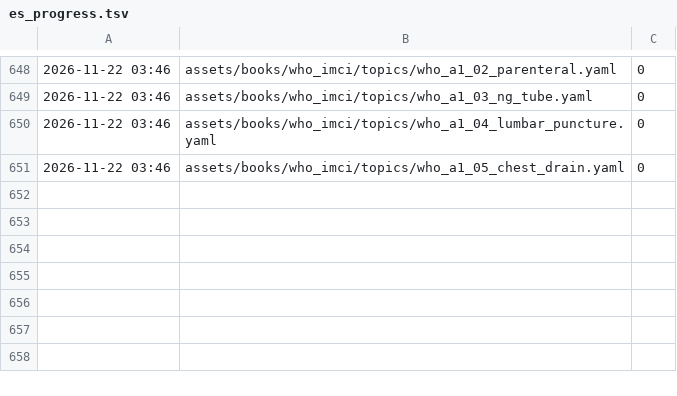
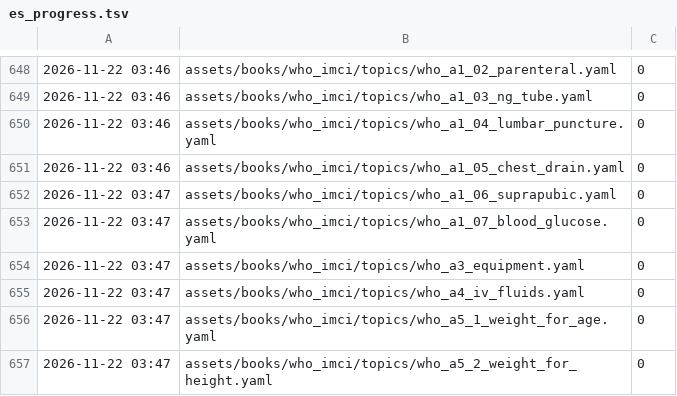
Before and after one commit to fhir-fli/orbweaver, a TSV file: tool/l10n/es_progress.tsv, drawn as a sheet; only a part is shown, gaps mark what is left out.

```diff
--- a/tool/l10n/es_progress.tsv
+++ b/tool/l10n/es_progress.tsv
@@ -651 +651,7 @@
 2026-11-22 03:46	assets/books/who_imci/topics/who_a1_05_chest_drain.yaml	0
+2026-11-22 03:47	assets/books/who_imci/topics/who_a1_06_suprapubic.yaml	0
+2026-11-22 03:47	assets/books/who_imci/topics/who_a1_07_blood_glucose.yaml	0
+2026-11-22 03:47	assets/books/who_imci/topics/who_a3_equipment.yaml	0
+2026-11-22 03:47	assets/books/who_imci/topics/who_a4_iv_fluids.yaml	0
+2026-11-22 03:47	assets/books/who_imci/topics/who_a5_1_weight_for_age.yaml	0
+2026-11-22 03:47	assets/books/who_imci/topics/who_a5_2_weight_for_height.yaml	0
```
